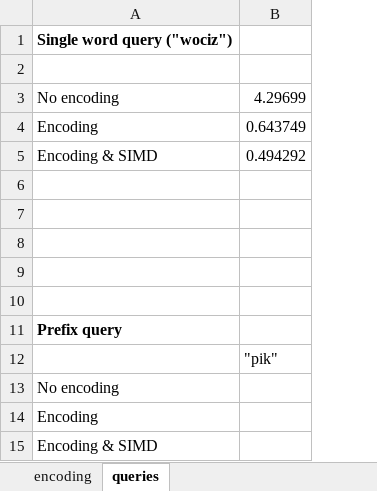
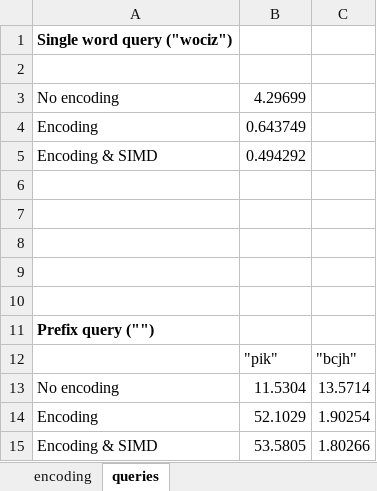
Before and after one commit to aHarry01/ECSE6320-Adv-Computer-Systems, an Excel workbook: Project4/results/performance_data.xlsx, sheet queries, drawn as a sheet; values as stored, in another font and other column widths than the file's, no borders; charts and pictures not drawn; the diff names each change by its address in the sheet, - before the commit and + after, or states it on an @@ line.

```diff
--- a/Project4/results/performance_data.xlsx (sheet queries)
+++ b/Project4/results/performance_data.xlsx (sheet queries)
+column C, rows 12-15: "bcjh" | 13.5714 | 1.90254 | 1.80266
-A11: Prefix query
+A11: Prefix query ("")
-B13: (empty)
+B13: 11.5304
-B14: (empty)
+B14: 52.1029
-B15: (empty)
+B15: 53.5805
```
Also changed, not shown: sheet encoding, charts or pictures, 4 other files.
